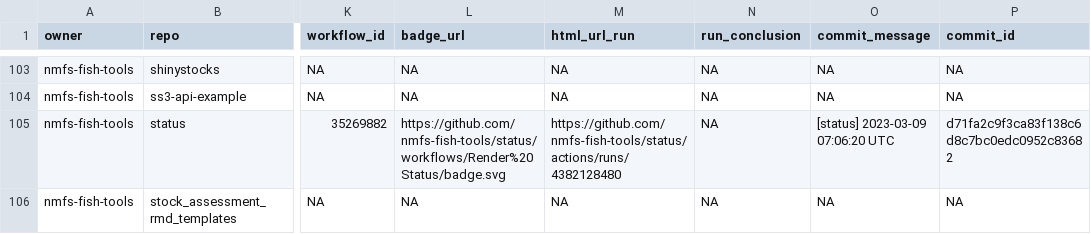
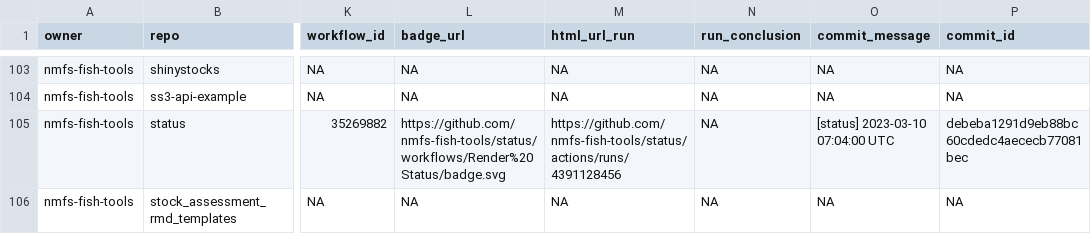
Before and after one commit to nmfs-ost/FIT-status, a CSV file: repos.csv, drawn as a sheet; only a part is shown, gaps mark what is left out; the diff names each change by its address in the sheet, - before the commit and + after, or states it on an @@ line.

```diff
--- a/repos.csv
+++ b/repos.csv
-M105 (html_url_run): https://github.com/nmfs-fish-tools/status/actions/runs/4382128480
+M105 (html_url_run): https://github.com/nmfs-fish-tools/status/actions/runs/4391128456
-O105 (commit_message): [status] 2023-03-09 07:06:20 UTC
+O105 (commit_message): [status] 2023-03-10 07:04:00 UTC
-P105 (commit_id): d71fa2c9f3ca83f138c6d8c7bc0edc0952c83682
+P105 (commit_id): debeba1291d9eb88bc60cdedc4aececb77081bec
```
Also changed, not shown: 1 other file.
